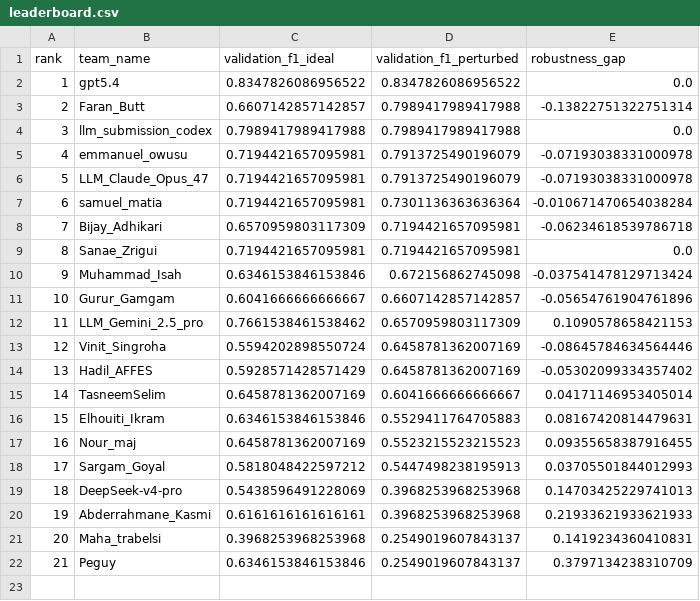
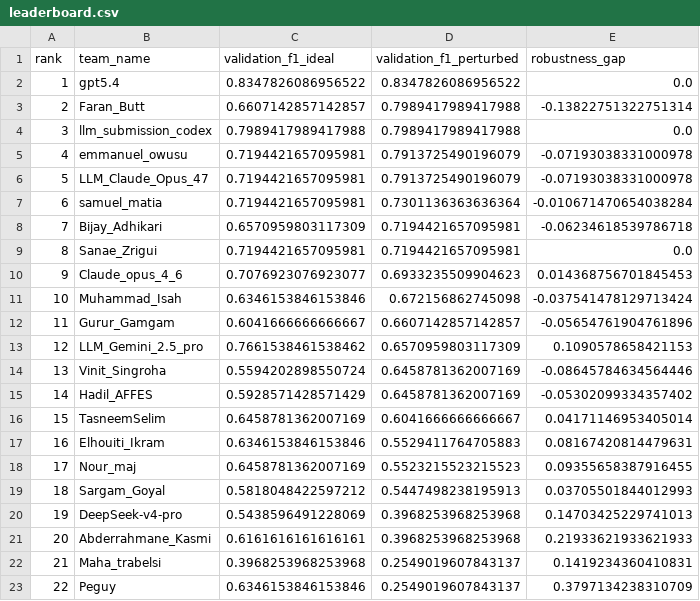
Before and after one commit to faranbutt/GTA-Graph-Topology-Ablation, a CSV file: docs/leaderboard.csv, drawn as a sheet; addresses are those after the commit; the diff names each change by its address in the sheet, - before the commit and + after, or states it on an @@ line.

```diff
--- a/docs/leaderboard.csv
+++ b/docs/leaderboard.csv
+row 10: 9 | Claude_opus_4_6 | 0.7076923076923077 | 0.6933235509904623 | 0.014368756701845453
@@ column A (rank) renumbered from row 11 down @@
```
Also changed, not shown: 23 other files.
